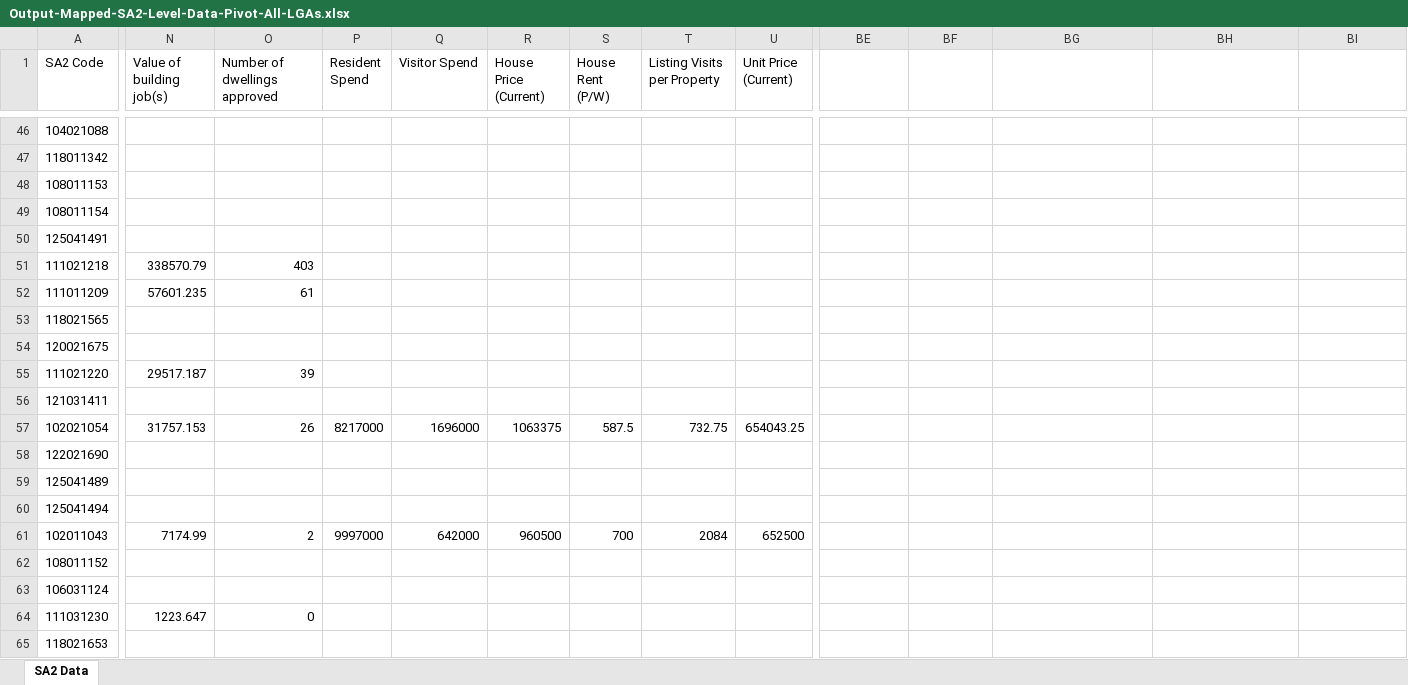
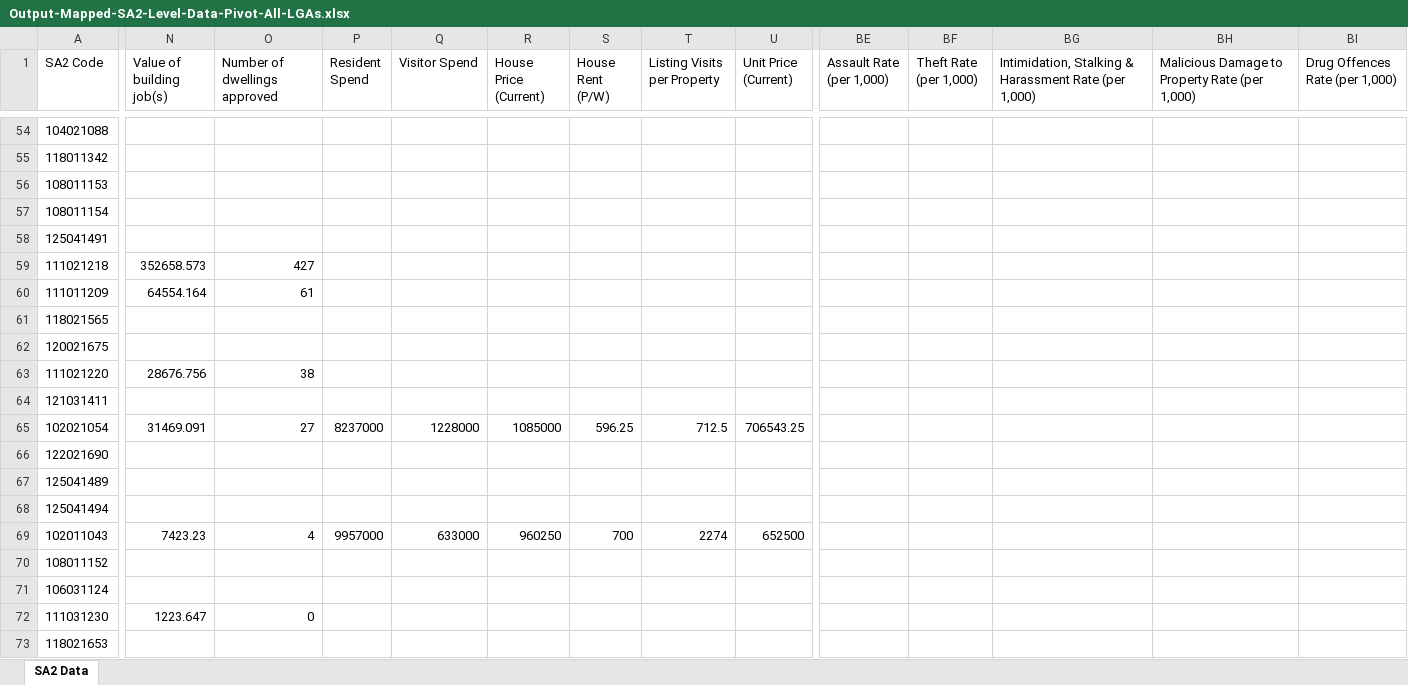
Before and after one commit to pspedding/nsw-regional-dashboard, an Excel workbook: inputs/Output-Mapped-SA2-Level-Data-Pivot-All-LGAs.xlsx, sheet SA2 Data, drawn as a sheet; only a part is shown, gaps mark what is left out; values as stored, in another font and other column widths than the file's, no borders; addresses are those after the commit; the diff covers the shown part only; the diff names each change by its address in the sheet, - before the commit and + after, or states it on an @@ line.

Commit message:
Add BOCSAR crime indicators (Assault, Theft, ISH, MDP, Drug rates per 1k) - Dec 2025; exclude from radar chart

```diff
--- a/inputs/Output-Mapped-SA2-Level-Data-Pivot-All-LGAs.xlsx (sheet SA2 Data)
+++ b/inputs/Output-Mapped-SA2-Level-Data-Pivot-All-LGAs.xlsx (sheet SA2 Data)
-BE1: (empty)
+BE1: Assault Rate (per 1,000)
-BF1: (empty)
+BF1: Theft Rate (per 1,000)
-BG1: (empty)
+BG1: Intimidation, Stalking & Harassment Rate (per 1,000)
-BH1: (empty)
+BH1: Malicious Damage to Property Rate (per 1,000)
-BI1: (empty)
+BI1: Drug Offences Rate (per 1,000)
-N59 (Value of building job(s)): 338570.79
+N59 (Value of building job(s)): 352658.573
-O59 (Number of dwellings approved): 403
+O59 (Number of dwellings approved): 427
-N60 (Value of building job(s)): 57601.235
+N60 (Value of building job(s)): 64554.164
-N63 (Value of building job(s)): 29517.187
+N63 (Value of building job(s)): 28676.756
-O63 (Number of dwellings approved): 39
+O63 (Number of dwellings approved): 38
-N65 (Value of building job(s)): 31757.153
+N65 (Value of building job(s)): 31469.091
-O65 (Number of dwellings approved): 26
+O65 (Number of dwellings approved): 27
-P65 (Resident Spend): 8217000
+P65 (Resident Spend): 8237000
-Q65 (Visitor Spend): 1696000
+Q65 (Visitor Spend): 1228000
-R65 (House Price (Current)): 1063375
+R65 (House Price (Current)): 1085000
-S65 (House Rent (P/W)): 587.5
+S65 (House Rent (P/W)): 596.25
-T65 (Listing Visits per Property): 732.75
+T65 (Listing Visits per Property): 712.5
-U65 (Unit Price (Current)): 654043.25
+U65 (Unit Price (Current)): 706543.25
-N69 (Value of building job(s)): 7174.99
+N69 (Value of building job(s)): 7423.23
-O69 (Number of dwellings approved): 2
+O69 (Number of dwellings approved): 4
-P69 (Resident Spend): 9997000
+P69 (Resident Spend): 9957000
-Q69 (Visitor Spend): 642000
+Q69 (Visitor Spend): 633000
-R69 (House Price (Current)): 960500
+R69 (House Price (Current)): 960250
-T69 (Listing Visits per Property): 2084
+T69 (Listing Visits per Property): 2274
```
Also changed, not shown: 27 added rows and 352 edited cells elsewhere in this sheet, inputs/Output-Indicator-Lookup.xlsx, 5 other files.
